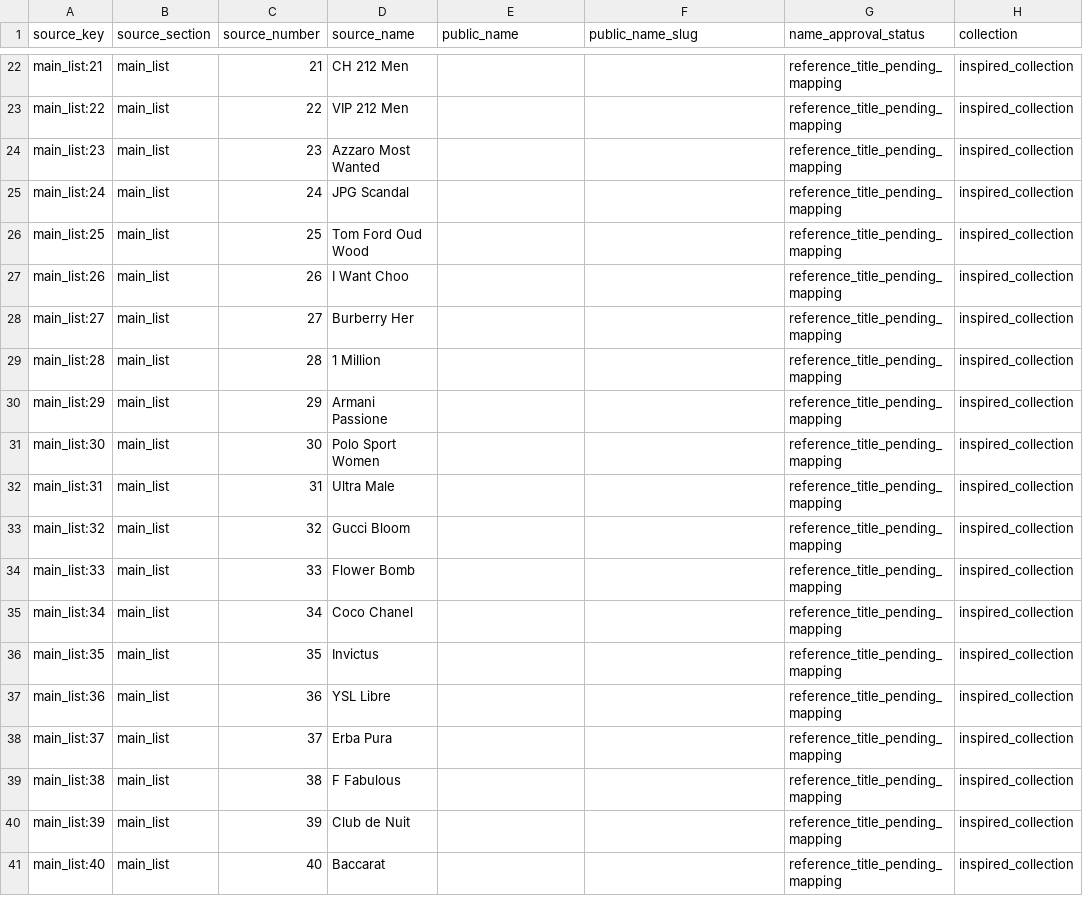
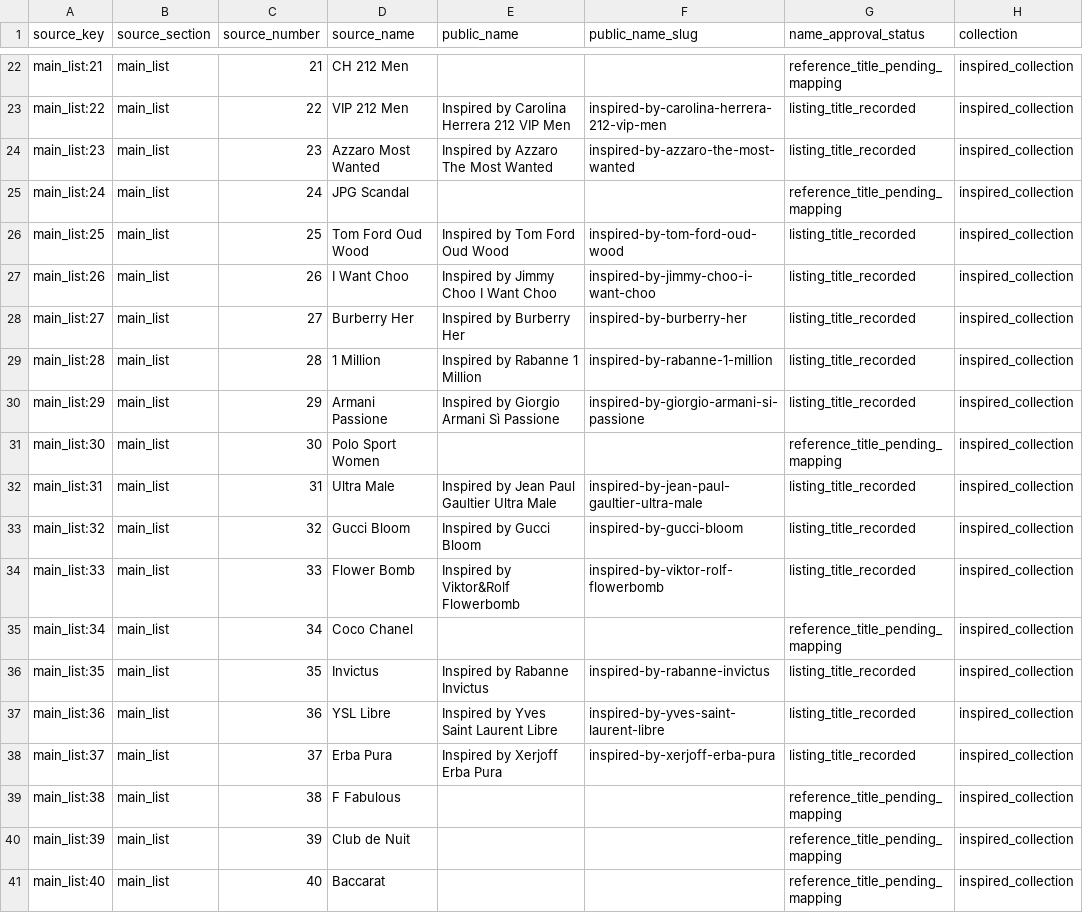
Before and after one commit to MohsinMMK/perfume-aura, a CSV file: data/catalog/launch-products.csv, drawn as a sheet; only a part is shown, gaps mark what is left out; the diff covers the shown part only; the diff names each change by its address in the sheet, - before the commit and + after, or states it on an @@ line.

Commit message:
feat(storefront): list the 69-product launch catalog (#36)
Record COM-ADR-029 Inspired-by listing titles, replace the six-product
preview fixtures with 21 Signature and 48 mapped Inspired listings, and
keep checkout, public release, and Neon import closed.

```diff
--- a/data/catalog/launch-products.csv
+++ b/data/catalog/launch-products.csv
-E23 (public_name): (empty)
+E23 (public_name): Inspired by Carolina Herrera 212 VIP Men
-F23 (public_name_slug): (empty)
+F23 (public_name_slug): inspired-by-carolina-herrera-212-vip-men
-G23:G24 (name_approval_status): reference_title_pending_mapping
+G23:G24 (name_approval_status): listing_title_recorded
-E24 (public_name): (empty)
+E24 (public_name): Inspired by Azzaro The Most Wanted
-F24 (public_name_slug): (empty)
+F24 (public_name_slug): inspired-by-azzaro-the-most-wanted
-E26 (public_name): (empty)
+E26 (public_name): Inspired by Tom Ford Oud Wood
-F26 (public_name_slug): (empty)
+F26 (public_name_slug): inspired-by-tom-ford-oud-wood
-G26:G30 (name_approval_status): reference_title_pending_mapping
+G26:G30 (name_approval_status): listing_title_recorded
-E27 (public_name): (empty)
+E27 (public_name): Inspired by Jimmy Choo I Want Choo
-F27 (public_name_slug): (empty)
+F27 (public_name_slug): inspired-by-jimmy-choo-i-want-choo
-E28 (public_name): (empty)
+E28 (public_name): Inspired by Burberry Her
-F28 (public_name_slug): (empty)
+F28 (public_name_slug): inspired-by-burberry-her
-E29 (public_name): (empty)
+E29 (public_name): Inspired by Rabanne 1 Million
-F29 (public_name_slug): (empty)
+F29 (public_name_slug): inspired-by-rabanne-1-million
-E30 (public_name): (empty)
+E30 (public_name): Inspired by Giorgio Armani Sì Passione
-F30 (public_name_slug): (empty)
+F30 (public_name_slug): inspired-by-giorgio-armani-si-passione
-E32 (public_name): (empty)
+E32 (public_name): Inspired by Jean Paul Gaultier Ultra Male
-F32 (public_name_slug): (empty)
+F32 (public_name_slug): inspired-by-jean-paul-gaultier-ultra-male
-G32:G34 (name_approval_status): reference_title_pending_mapping
+G32:G34 (name_approval_status): listing_title_recorded
-E33 (public_name): (empty)
+E33 (public_name): Inspired by Gucci Bloom
-F33 (public_name_slug): (empty)
+F33 (public_name_slug): inspired-by-gucci-bloom
-E34 (public_name): (empty)
+E34 (public_name): Inspired by Viktor&Rolf Flowerbomb
-F34 (public_name_slug): (empty)
+F34 (public_name_slug): inspired-by-viktor-rolf-flowerbomb
-E36 (public_name): (empty)
+E36 (public_name): Inspired by Rabanne Invictus
-F36 (public_name_slug): (empty)
+F36 (public_name_slug): inspired-by-rabanne-invictus
-G36:G38 (name_approval_status): reference_title_pending_mapping
+G36:G38 (name_approval_status): listing_title_recorded
-E37 (public_name): (empty)
+E37 (public_name): Inspired by Yves Saint Laurent Libre
-F37 (public_name_slug): (empty)
+F37 (public_name_slug): inspired-by-yves-saint-laurent-libre
-E38 (public_name): (empty)
+E38 (public_name): Inspired by Xerjoff Erba Pura
-F38 (public_name_slug): (empty)
+F38 (public_name_slug): inspired-by-xerjoff-erba-pura
```
Also changed, not shown: 105 edited cells elsewhere in this file, 16 other files.
